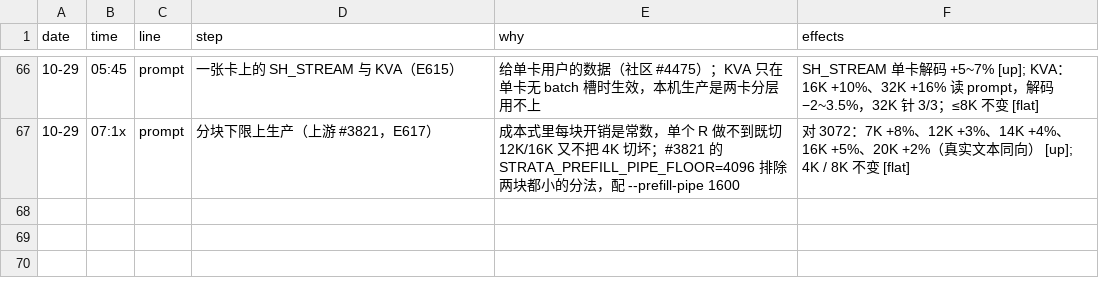
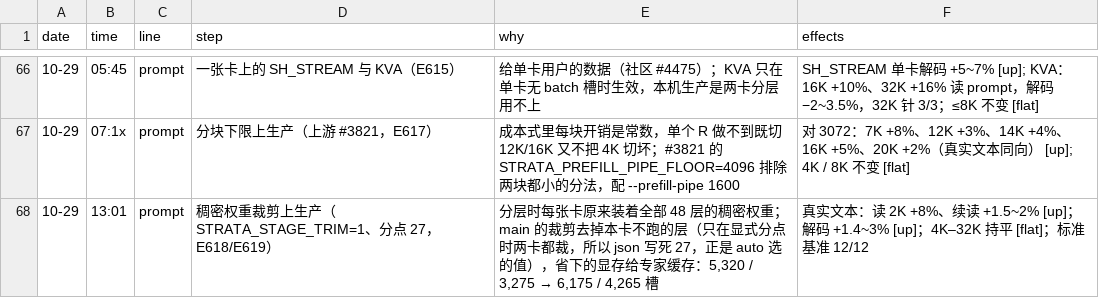
Before and after one commit to Vop3p/dual-6900xt-flash-next-tuning, a CSV file: data/timeline-steps.zh.csv, drawn as a sheet; only a part is shown, gaps mark what is left out.

```diff
--- a/data/timeline-steps.zh.csv
+++ b/data/timeline-steps.zh.csv
@@ -67 +67,2 @@ date,time,line,step,why,effects
 10-29,07:1x,prompt,分块下限上生产（上游 #3821，E617）,成本式里每块开销是常数，单个 R 做不到既切 12K/16K 又不把 4K 切坏；#3821 的 STRATA_PREFILL_PIPE_FLOOR=4096 排除两块都小的分法，配 --prefill-pipe 1600,对 3072：7K +8%、12K +3%、14K +4%、16K +5%、20K +2%（真实文本同向） [up]; 4K / 8K 不变 [flat]
+10-29,13:01,prompt,稠密权重裁剪上生产（STRATA_STAGE_TRIM=1、分点 27，E618/E619）,"分层时每张卡原来装着全部 48 层的稠密权重；main 的裁剪去掉本卡不跑的层（只在显式分点时两卡都裁，所以 json 写死 27，正是 auto 选的值），省下的显存给专家缓存：5,320 / 3,275 → 6,175 / 4,265 槽",真实文本：读 2K +8%、续读 +1.5~2% [up]；解码 +1.4~3% [up]；4K–32K 持平 [flat]；标准基准 12/12
```
Also changed, not shown: data/linux-standard-0.2.7.csv, data/timeline-steps.en.csv, 11 other files.
